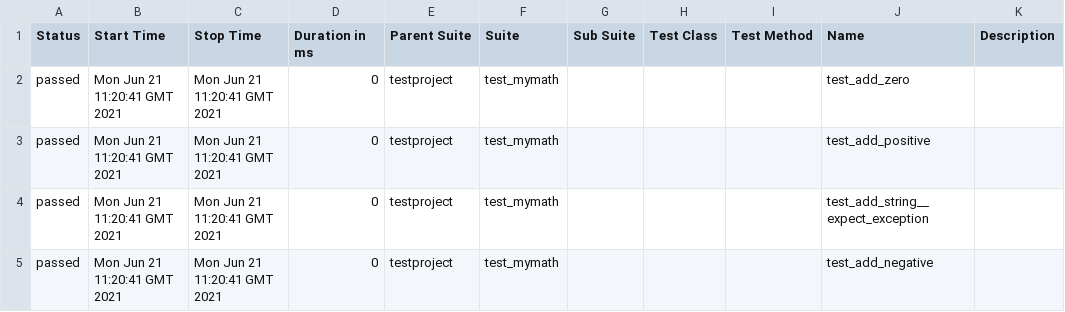
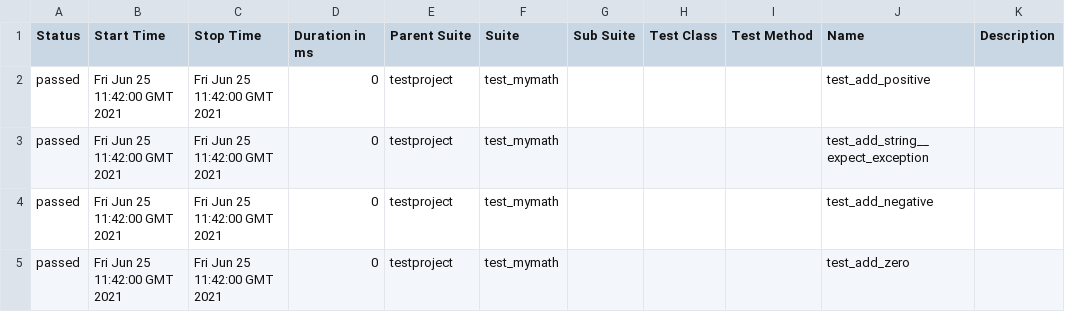
Before and after one commit to sirokeszter/selenium-py-peldatar, a CSV file: 23/data/suites.csv, drawn as a sheet.

```diff
--- a/23/data/suites.csv
+++ b/23/data/suites.csv
@@ -1,5 +1,5 @@
 "Status","Start Time","Stop Time","Duration in ms","Parent Suite","Suite","Sub Suite","Test Class","Test Method","Name","Description"
-"passed","Mon Jun 21 11:20:41 GMT 2021","Mon Jun 21 11:20:41 GMT 2021","0","testproject","test_mymath","","","","test_add_zero",""
-"passed","Mon Jun 21 11:20:41 GMT 2021","Mon Jun 21 11:20:41 GMT 2021","0","testproject","test_mymath","","","","test_add_positive",""
-"passed","Mon Jun 21 11:20:41 GMT 2021","Mon Jun 21 11:20:41 GMT 2021","0","testproject","test_mymath","","","","test_add_string__expect_exception",""
-"passed","Mon Jun 21 11:20:41 GMT 2021","Mon Jun 21 11:20:41 GMT 2021","0","testproject","test_mymath","","","","test_add_negative",""
+"passed","Fri Jun 25 11:42:00 GMT 2021","Fri Jun 25 11:42:00 GMT 2021","0","testproject","test_mymath","","","","test_add_positive",""
+"passed","Fri Jun 25 11:42:00 GMT 2021","Fri Jun 25 11:42:00 GMT 2021","0","testproject","test_mymath","","","","test_add_string__expect_exception",""
+"passed","Fri Jun 25 11:42:00 GMT 2021","Fri Jun 25 11:42:00 GMT 2021","0","testproject","test_mymath","","","","test_add_negative",""
+"passed","Fri Jun 25 11:42:00 GMT 2021","Fri Jun 25 11:42:00 GMT 2021","0","testproject","test_mymath","","","","test_add_zero",""
```
Also changed, not shown: 30 other files.
